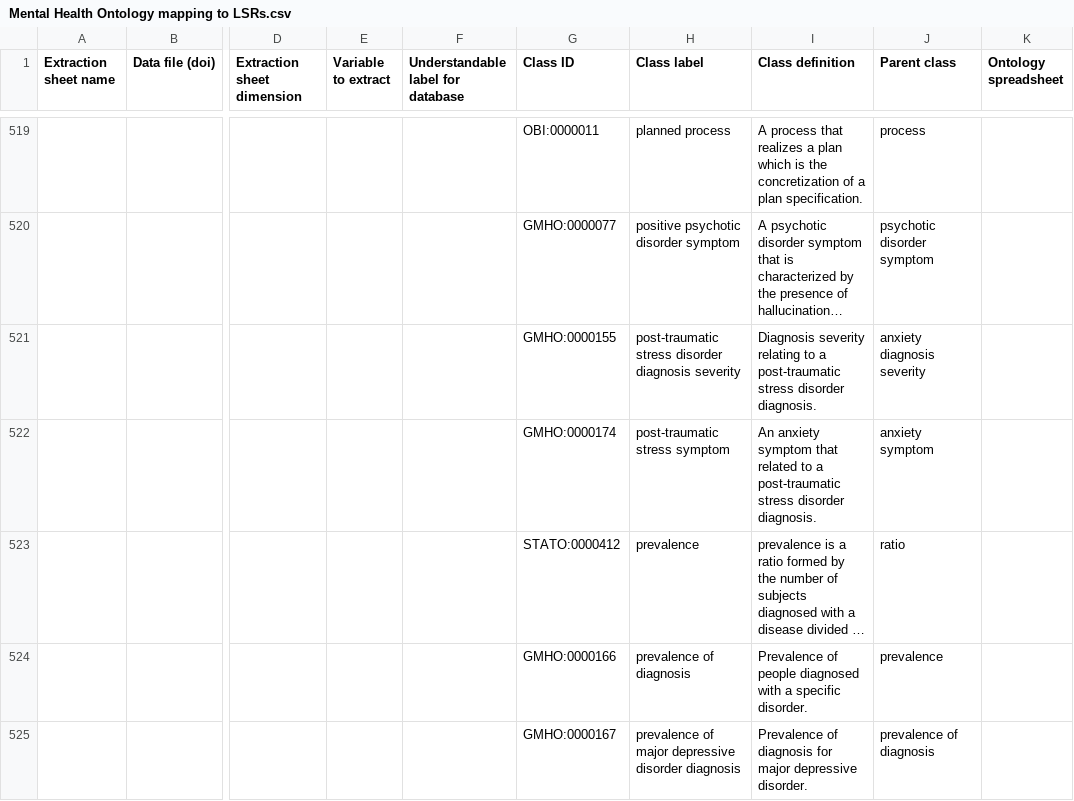
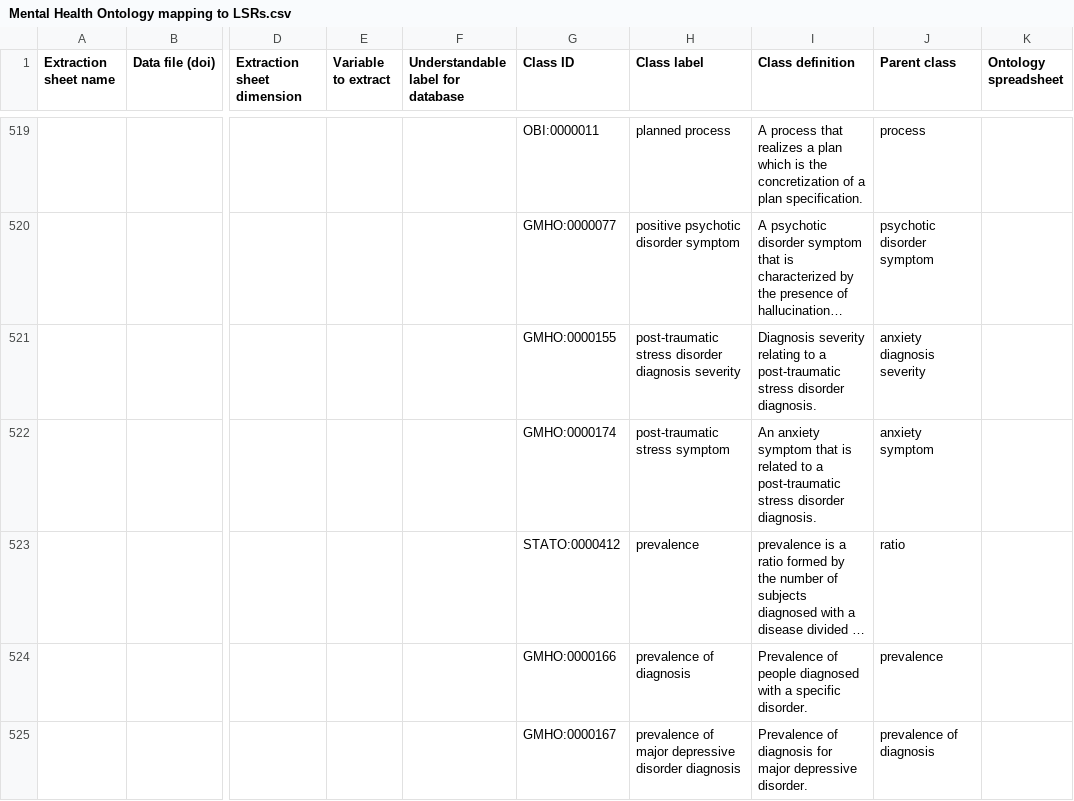
Before and after one commit to galenos-project/mental-health-ontology, a CSV file: Mapping to LSRs/Mental Health Ontology mapping to LSRs.csv, drawn as a sheet; only a part is shown, gaps mark what is left out; long unchanged cells end in …; the diff names each change by its address in the sheet, - before the commit and + after, or states it on an @@ line.

```diff
--- a/Mapping to LSRs/Mental Health Ontology mapping to LSRs.csv
+++ b/Mapping to LSRs/Mental Health Ontology mapping to LSRs.csv
-I522 (Class definition): …symptom that related to…
+I522 (Class definition): …symptom that is related to…
```
